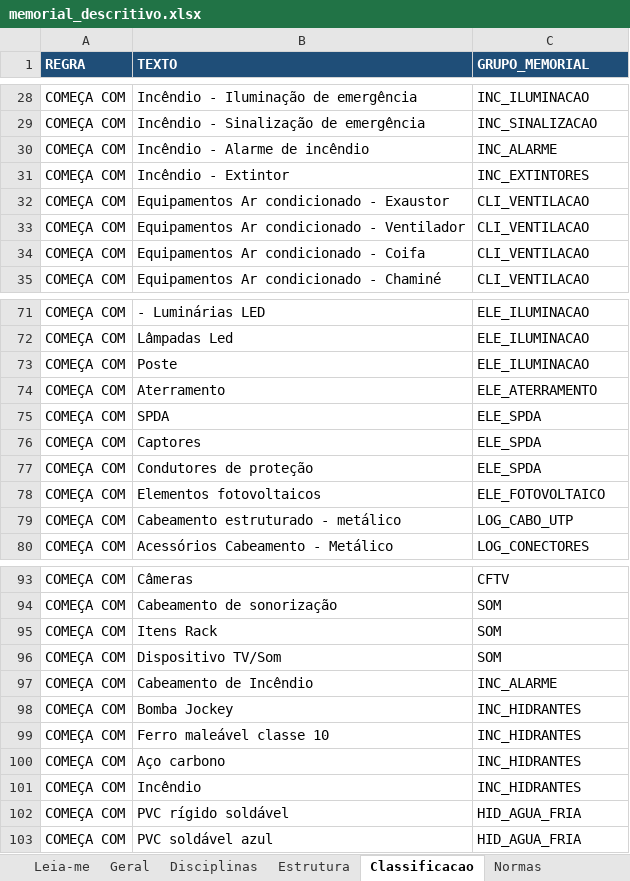
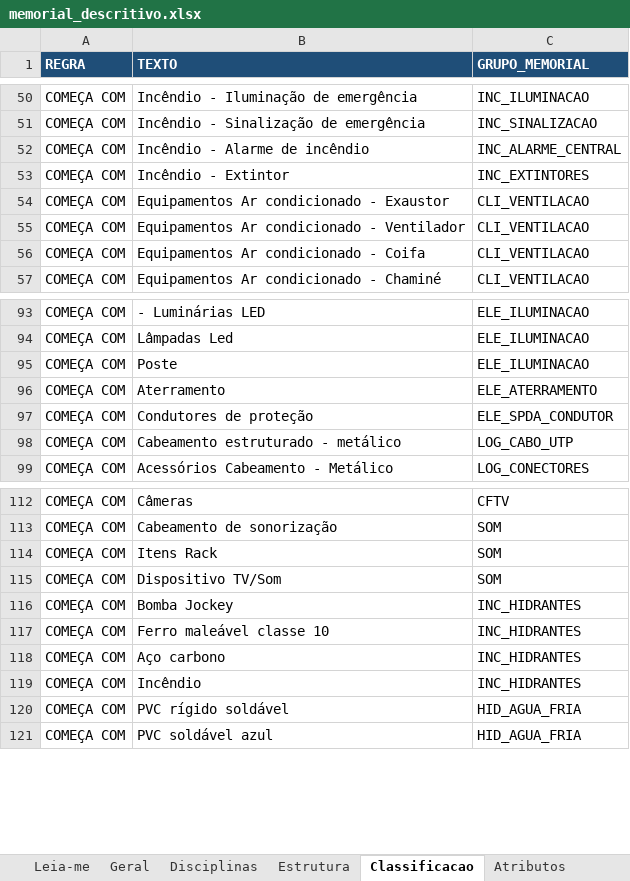
Before and after one commit to rodioegiufao/3Datt, an Excel workbook: 3D/memorial_descritivo.xlsx, sheet Classificacao, drawn as a sheet; only a part is shown, gaps mark what is left out; values as stored, in another font and other column widths than the file's, no borders; removed rows and columns are numbered as before the commit, all else as after; the diff covers the shown part only; the diff names each change by its address in the sheet, - before the commit and + after, or states it on an @@ line.

```diff
--- a/3D/memorial_descritivo.xlsx (sheet Classificacao)
+++ b/3D/memorial_descritivo.xlsx (sheet Classificacao)
+sheet tab: Atributos
-C52 (GRUPO_MEMORIAL): INC_ALARME
+C52 (GRUPO_MEMORIAL): INC_ALARME_CENTRAL
-row 75: COMEÇA COM | SPDA | ELE_SPDA
-row 76: COMEÇA COM | Captores | ELE_SPDA
-C97 (GRUPO_MEMORIAL): ELE_SPDA
+C97 (GRUPO_MEMORIAL): ELE_SPDA_CONDUTOR
-row 78: COMEÇA COM | Elementos fotovoltaicos | ELE_FOTOVOLTAICO
-row 97: COMEÇA COM | Cabeamento de Incêndio | INC_ALARME
```
Also changed, not shown: 22 added rows and 2 edited cells elsewhere in this sheet, sheet Estrutura, sheet Normas, sheet Disciplinas, sheet Leia-me, 4 other files.
